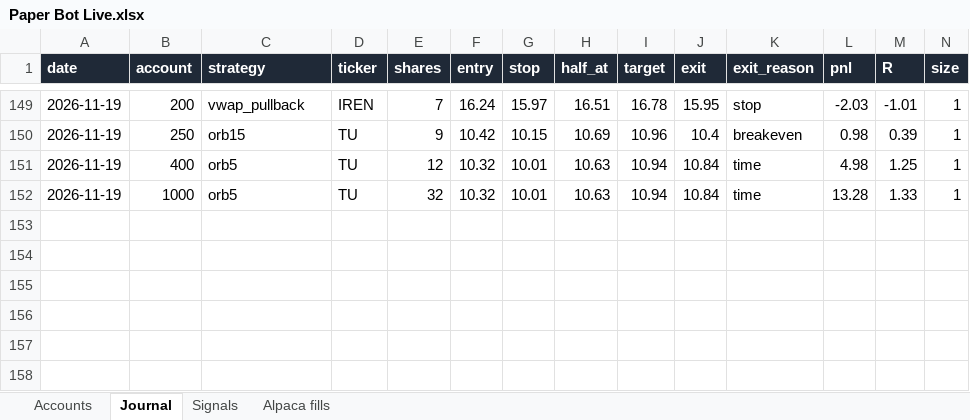
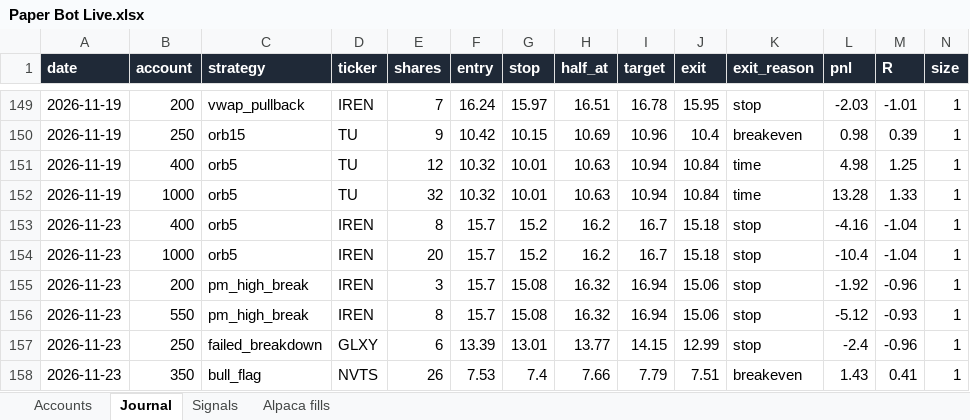
Before and after one commit to newurbaninfluence-lgtm/paper-trading-bot, an Excel workbook: reports/Paper Bot Live.xlsx, sheet Journal, drawn as a sheet; only a part is shown, gaps mark what is left out; values as stored, in another font and other column widths than the file's, no borders; rows hold the shown columns only; the diff names each change by its address in the sheet, - before the commit and + after, or states it on an @@ line.

```diff
--- a/reports/Paper Bot Live.xlsx (sheet Journal)
+++ b/reports/Paper Bot Live.xlsx (sheet Journal)
+row 153: 2026-11-23 | 400 | orb5 | IREN | 8 | 15.7 | 15.2 | 16.2 | 16.7 | 15.18 | stop | -4.16 | -1.04 | 1
+row 154: 2026-11-23 | 1000 | orb5 | IREN | 20 | 15.7 | 15.2 | 16.2 | 16.7 | 15.18 | stop | -10.4 | -1.04 | 1
+row 155: 2026-11-23 | 200 | pm_high_break | IREN | 3 | 15.7 | 15.08 | 16.32 | 16.94 | 15.06 | stop | -1.92 | -0.96 | 1
+row 156: 2026-11-23 | 550 | pm_high_break | IREN | 8 | 15.7 | 15.08 | 16.32 | 16.94 | 15.06 | stop | -5.12 | -0.93 | 1
+row 157: 2026-11-23 | 250 | failed_breakdown | GLXY | 6 | 13.39 | 13.01 | 13.77 | 14.15 | 12.99 | stop | -2.4 | -0.96 | 1
+row 158: 2026-11-23 | 350 | bull_flag | NVTS | 26 | 7.53 | 7.4 | 7.66 | 7.79 | 7.51 | breakeven | 1.43 | 0.41 | 1
```
Also changed, not shown: sheet Signals, sheet Alpaca fills, 5 other files.
